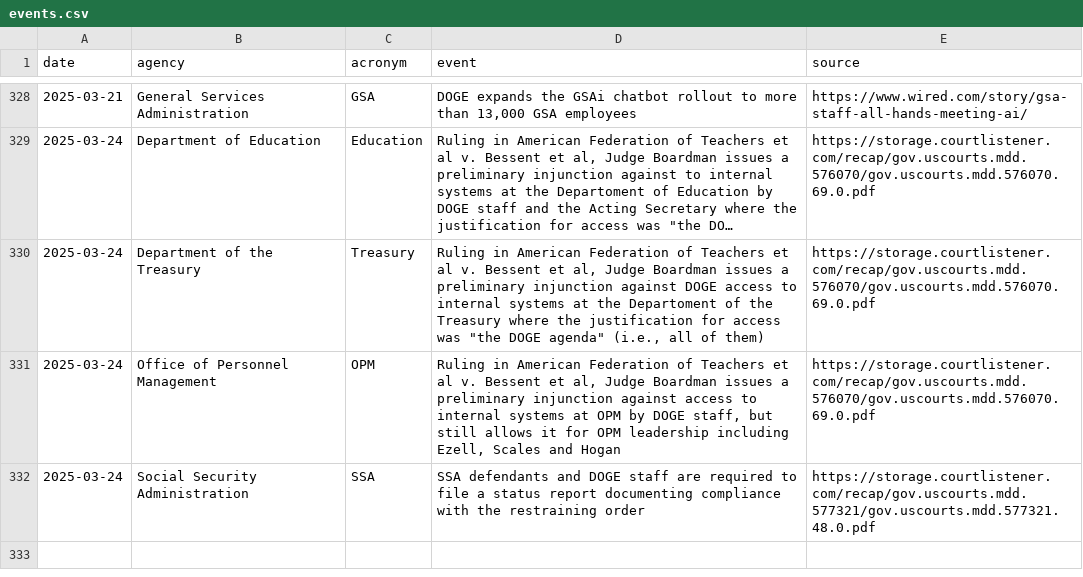
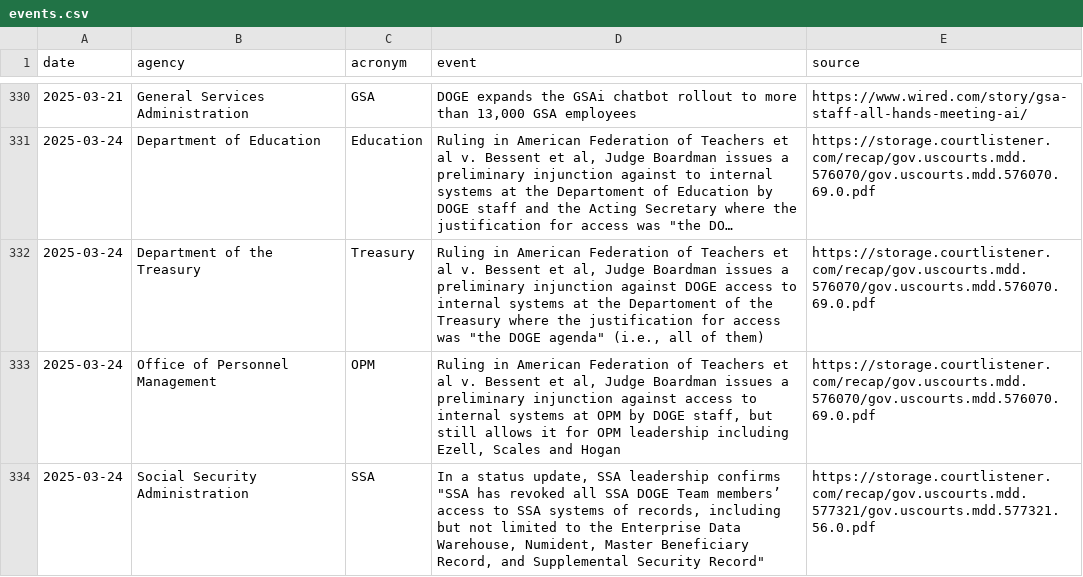
Before and after one commit to harrisj/trump_data, a CSV file: it_modernization/events.csv, drawn as a sheet; only a part is shown, gaps mark what is left out; long unchanged cells end in …; the diff covers the shown part only.

Commit message:
A few DOGE events

```diff
--- a/it_modernization/events.csv
+++ b/it_modernization/events.csv
@@ -331,2 +333,2 @@ date,agency,acronym,event,source
 2025-03-24,Office of Personnel Management,OPM,"Ruling in American Federation of Teachers et al v. Bessent et al, Judge Boardman issues a preliminary injunction against access to internal systems at OPM by DOGE staff, but still allows it for OPM leadership including Ezell, Scales and Hogan",https://storage.courtlistener.com/recap/gov.uscourts.mdd.576070/gov.uscourts.mdd.576070.69.0.pdf
-2025-03-24,Social Security Administration,SSA,SSA defendants and DOGE staff are required to file a status report documenting compliance with the restraining order,https://storage.courtlistener.com/recap/gov.uscourts.mdd.577321/gov.uscourts.mdd.577321.48.0.pdf
+2025-03-24,Social Security Administration,SSA,"In a status update, SSA leadership confirms ""SSA has revoked all SSA DOGE Team members’ access to SSA systems of records, including but not limited to the Enterprise Data Warehouse, Numident, Master Beneficiary Record, and Supplemental Security Record""",https://storage.courtlistener.com/recap/gov.uscourts.mdd.577321/gov.uscourts.mdd.577321.56.0.pdf
```
Also changed, not shown: 3 added rows elsewhere in this file, 1 other file.
